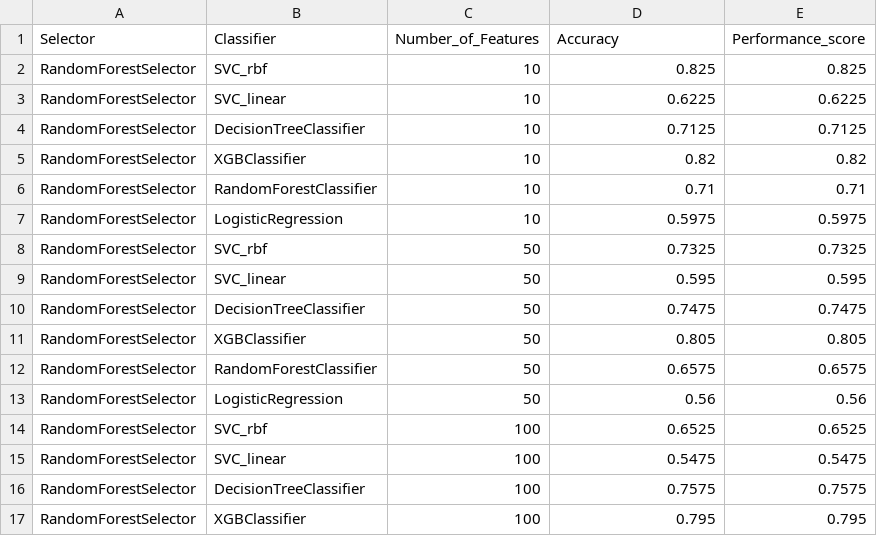
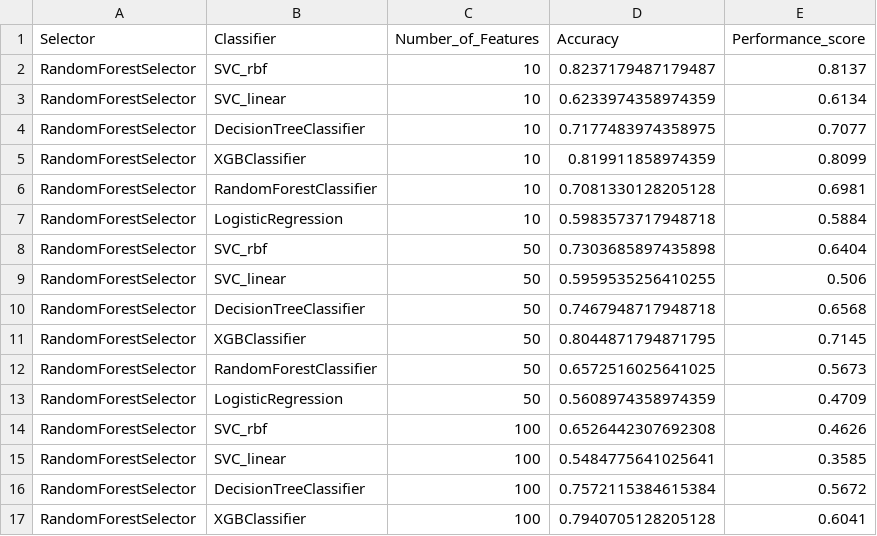
Before and after one commit to wojtas000/Advanced_Machine_Learning, a CSV file: Project2/data2/forest.csv, drawn as a sheet; only a part is shown; the diff covers the shown part only.

```diff
--- a/Project2/data2/forest.csv
+++ b/Project2/data2/forest.csv
@@ -1,17 +1,17 @@
 Selector,Classifier,Number_of_Features,Accuracy,Performance_score
-RandomForestSelector,SVC_rbf,10,0.825,0.825
-RandomForestSelector,SVC_linear,10,0.6225,0.6225
-RandomForestSelector,DecisionTreeClassifier,10,0.7125,0.7125
-RandomForestSelector,XGBClassifier,10,0.82,0.82
-RandomForestSelector,RandomForestClassifier,10,0.71,0.71
-RandomForestSelector,LogisticRegression,10,0.5975,0.5975
-RandomForestSelector,SVC_rbf,50,0.7325,0.7325
-RandomForestSelector,SVC_linear,50,0.595,0.595
-RandomForestSelector,DecisionTreeClassifier,50,0.7475,0.7475
-RandomForestSelector,XGBClassifier,50,0.805,0.805
-RandomForestSelector,RandomForestClassifier,50,0.6575,0.6575
-RandomForestSelector,LogisticRegression,50,0.56,0.56
-RandomForestSelector,SVC_rbf,100,0.6525,0.6525
-RandomForestSelector,SVC_linear,100,0.5475,0.5475
-RandomForestSelector,DecisionTreeClassifier,100,0.7575,0.7575
-RandomForestSelector,XGBClassifier,100,0.795,0.795
+RandomForestSelector,SVC_rbf,10,0.8237179487179487,0.8137
+RandomForestSelector,SVC_linear,10,0.6233974358974359,0.6134
+RandomForestSelector,DecisionTreeClassifier,10,0.7177483974358975,0.7077
+RandomForestSelector,XGBClassifier,10,0.819911858974359,0.8099
+RandomForestSelector,RandomForestClassifier,10,0.7081330128205128,0.6981
+RandomForestSelector,LogisticRegression,10,0.5983573717948718,0.5884
+RandomForestSelector,SVC_rbf,50,0.7303685897435898,0.6404
+RandomForestSelector,SVC_linear,50,0.5959535256410255,0.506
+RandomForestSelector,DecisionTreeClassifier,50,0.7467948717948718,0.6568
+RandomForestSelector,XGBClassifier,50,0.8044871794871795,0.7145
+RandomForestSelector,RandomForestClassifier,50,0.6572516025641025,0.5673
+RandomForestSelector,LogisticRegression,50,0.5608974358974359,0.4709
+RandomForestSelector,SVC_rbf,100,0.6526442307692308,0.4626
+RandomForestSelector,SVC_linear,100,0.5484775641025641,0.3585
+RandomForestSelector,DecisionTreeClassifier,100,0.7572115384615384,0.5672
+RandomForestSelector,XGBClassifier,100,0.7940705128205128,0.6041
```
Also changed, not shown: 76 edited cells elsewhere in this file, Project2/data2/RFE.csv, Project2/data2/pca.csv, 3 other files.
